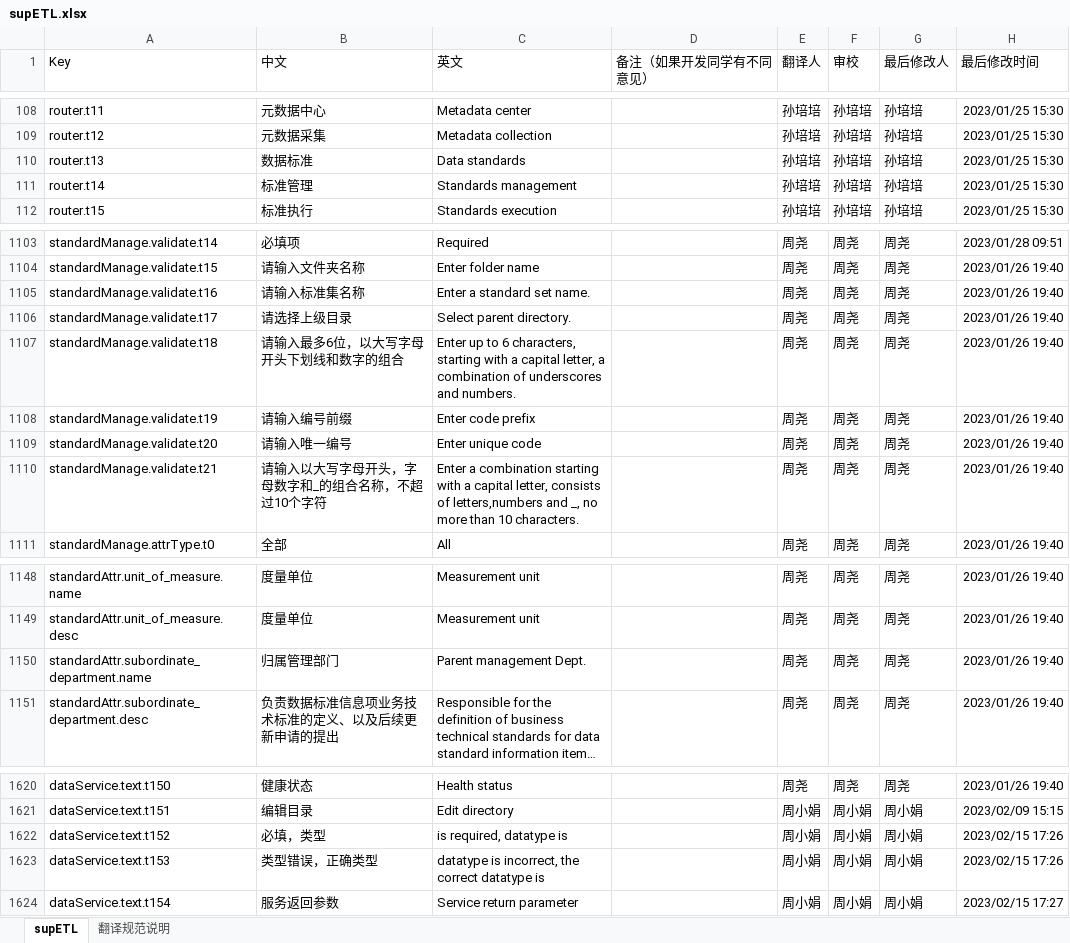
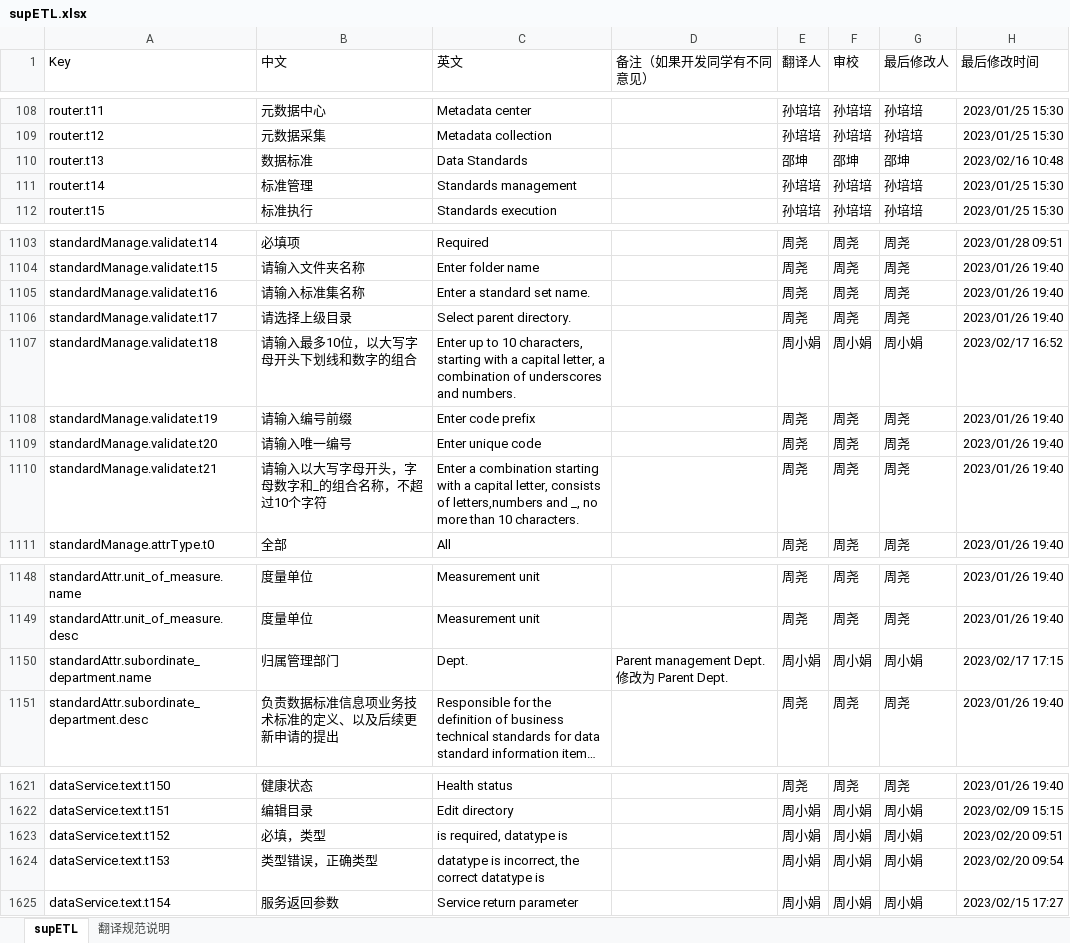
Before and after one commit to AprilChou4/intl-cli, an Excel workbook: supETL.xlsx, sheet supETL, drawn as a sheet; only a part is shown, gaps mark what is left out; long unchanged cells end in …; values as stored, in another font and other column widths than the file's, no borders; addresses are those after the commit; the diff covers the shown part only; the diff names each change by its address in the sheet, - before the commit and + after, or states it on an @@ line.

```diff
--- a/supETL.xlsx (sheet supETL)
+++ b/supETL.xlsx (sheet supETL)
-C110 (英文): Data standards
+C110 (英文): Data Standards
-E110 (翻译人): 孙培培
+E110 (翻译人): 邵坤
-F110 (审校): 孙培培
+F110 (审校): 邵坤
-G110 (最后修改人): 孙培培
+G110 (最后修改人): 邵坤
-H110 (最后修改时间): 2023/01/25 15:30
+H110 (最后修改时间): 2023/02/16 10:48
-B1107 (中文): 请输入最多6位，以大写字母开头下划线和数字的组合
+B1107 (中文): 请输入最多10位，以大写字母开头下划线和数字的组合
-C1107 (英文): …up to 6 characters, starting…
+C1107 (英文): …up to 10 characters, starting…
-E1107 (翻译人): 周尧
+E1107 (翻译人): 周小娟
-F1107 (审校): 周尧
+F1107 (审校): 周小娟
-G1107 (最后修改人): 周尧
+G1107 (最后修改人): 周小娟
-H1107 (最后修改时间): 2023/01/26 19:40
+H1107 (最后修改时间): 2023/02/17 16:52
-C1150 (英文): Parent management Dept.
+C1150 (英文): Dept.
-D1150 (备注（如果开发同学有不同意见）): (empty)
+D1150 (备注（如果开发同学有不同意见）): Parent management Dept.修改为 Parent Dept.
-E1150 (翻译人): 周尧
+E1150 (翻译人): 周小娟
-F1150 (审校): 周尧
+F1150 (审校): 周小娟
-G1150 (最后修改人): 周尧
+G1150 (最后修改人): 周小娟
-H1150 (最后修改时间): 2023/01/26 19:40
+H1150 (最后修改时间): 2023/02/17 17:15
-H1623 (最后修改时间): 2023/02/15 17:26
+H1623 (最后修改时间): 2023/02/20 09:51
-H1624 (最后修改时间): 2023/02/15 17:26
+H1624 (最后修改时间): 2023/02/20 09:54
```
Also changed, not shown: 1 added row and 50 edited cells elsewhere in this sheet, 6 other files.
